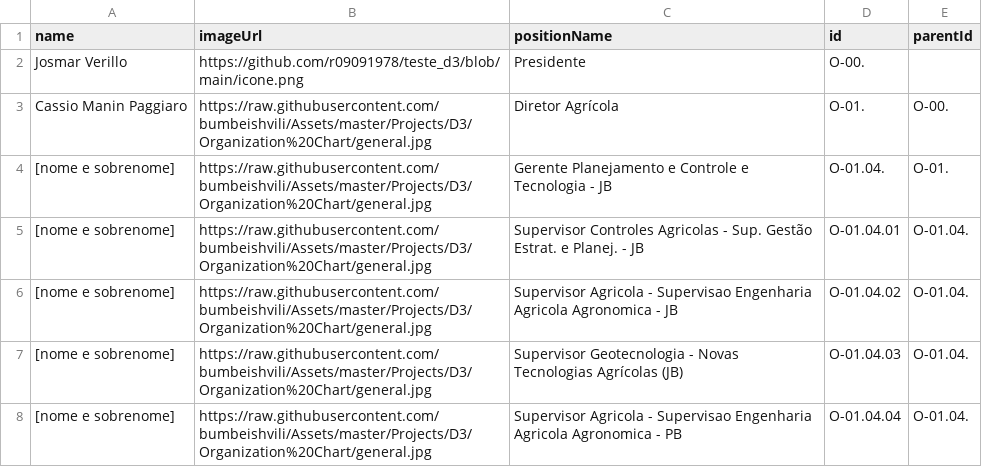
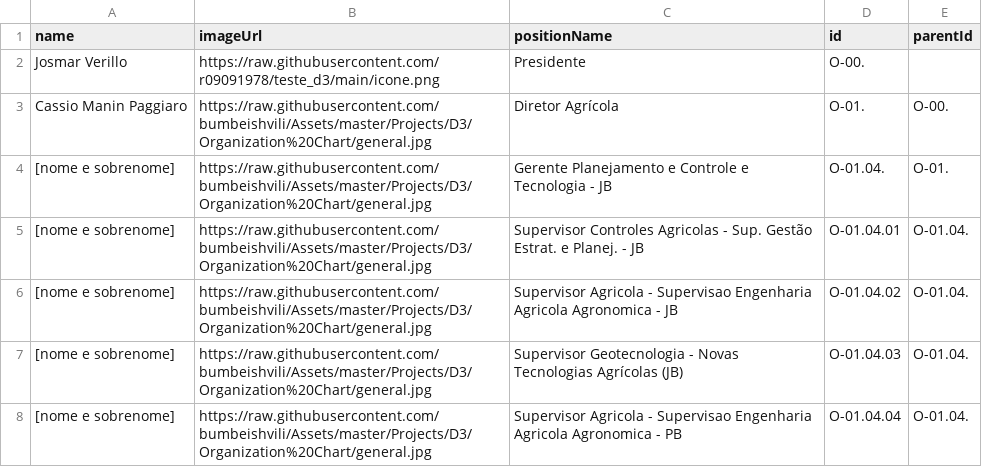
Before and after one commit to r09091978/teste_d3, a CSV file: org4.csv, drawn as a sheet; only a part is shown.

Commit message:
Update org4.csv

```diff
--- a/org4.csv
+++ b/org4.csv
@@ -1,3 +1,3 @@
 name,imageUrl,positionName,id,parentId
-Josmar Verillo,https://github.com/r09091978/teste_d3/blob/main/icone.png,Presidente,O-00.,
+Josmar Verillo,https://raw.githubusercontent.com/r09091978/teste_d3/main/icone.png,Presidente,O-00.,
 Cassio Manin Paggiaro,https://raw.githubusercontent.com/bumbeishvili/Assets/master/Projects/D3/Organization%20Chart/general.jpg,Diretor Agrícola,O-01.,O-00.
```
